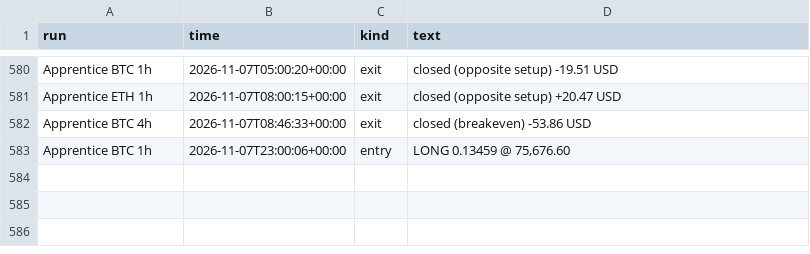
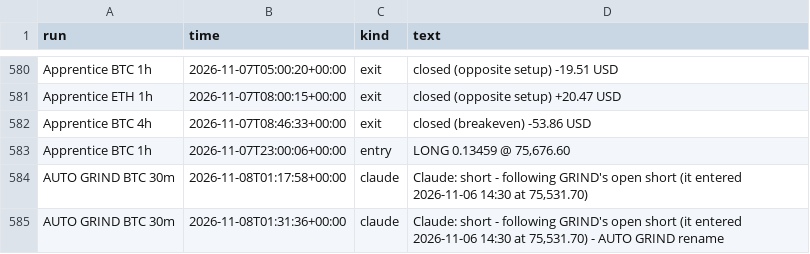
Before and after one commit to ethangoebel1499-jpg/Claude, a CSV file: paper_trades/events.csv, drawn as a sheet; only a part is shown, gaps mark what is left out; the diff names each change by its address in the sheet, - before the commit and + after, or states it on an @@ line.

```diff
--- a/paper_trades/events.csv
+++ b/paper_trades/events.csv
+row 584: AUTO GRIND BTC 30m | 2026-11-08T01:17:58+00:00 | claude | Claude: short - following GRIND's open short (it entered 2026-11-06 14:30 at 75,531.70)
+row 585: AUTO GRIND BTC 30m | 2026-11-08T01:31:36+00:00 | claude | Claude: short - following GRIND's open short (it entered 2026-11-06 14:30 at 75,531.70) - AUTO GRIND rename
```
Also changed, not shown: apprentice/journal.csv, paper_trades/equity.csv, 3 other files.
